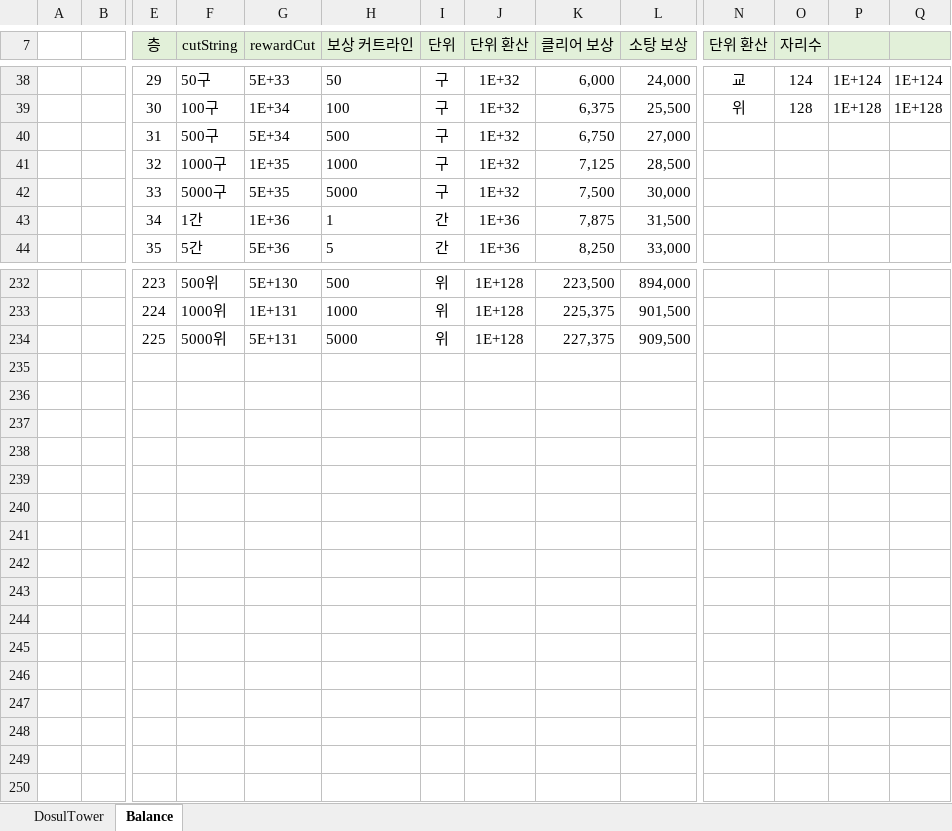
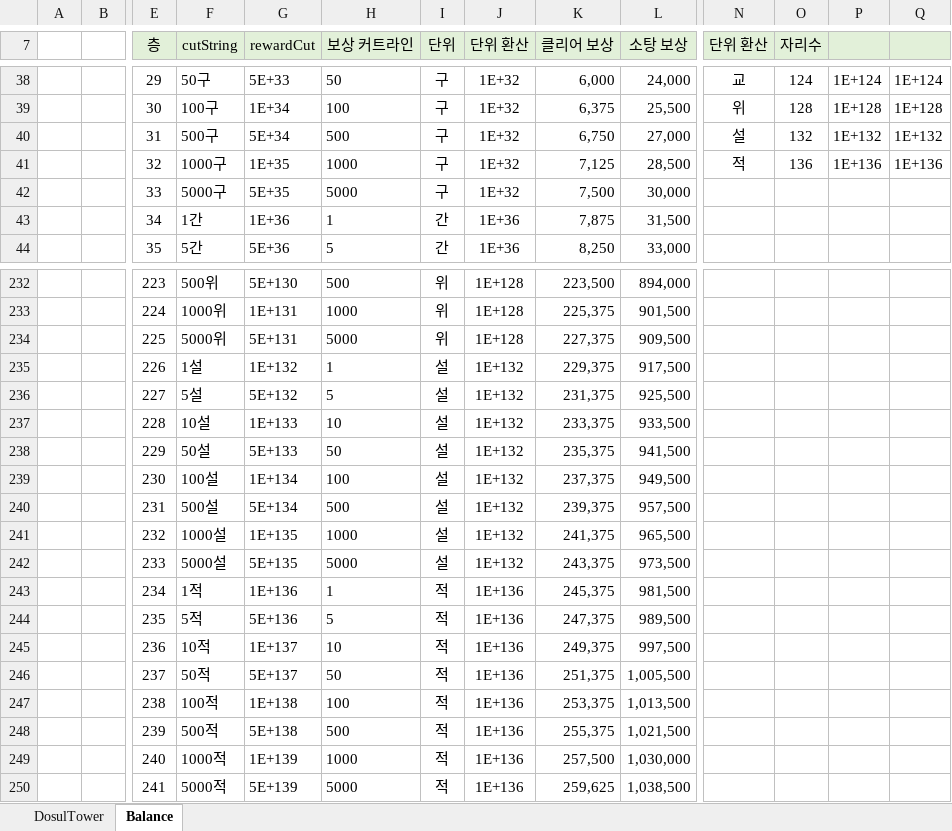
Before and after one commit to wer3799/Yosaki, an Excel workbook: Assets/06.Table/DosulTower.xlsx, sheet Balance, drawn as a sheet; only a part is shown, gaps mark what is left out; values as stored, in another font and other column widths than the file's, no borders; rows hold the shown columns only; the diff names each change by its address in the sheet, - before the commit and + after, or states it on an @@ line.

```diff
--- a/Assets/06.Table/DosulTower.xlsx (sheet Balance)
+++ b/Assets/06.Table/DosulTower.xlsx (sheet Balance)
-N40 (단위 환산): (empty)
+N40 (단위 환산): 설
-O40 (자리수): (empty)
+O40 (자리수): 132
-P40: (empty)
+P40: 1E+132
-Q40: (empty)
+Q40: 1E+132
-N41 (단위 환산): (empty)
+N41 (단위 환산): 적
-O41 (자리수): (empty)
+O41 (자리수): 136
-P41: (empty)
+P41: 1E+136
-Q41: (empty)
+Q41: 1E+136
+row 235:  |  | 226 | 1설 | 1E+132 | 1 | 설 | 1E+132 | 229,375 | 917,500
+row 236:  |  | 227 | 5설 | 5E+132 | 5 | 설 | 1E+132 | 231,375 | 925,500
+row 237:  |  | 228 | 10설 | 1E+133 | 10 | 설 | 1E+132 | 233,375 | 933,500
+row 238:  |  | 229 | 50설 | 5E+133 | 50 | 설 | 1E+132 | 235,375 | 941,500
+row 239:  |  | 230 | 100설 | 1E+134 | 100 | 설 | 1E+132 | 237,375 | 949,500
+row 240:  |  | 231 | 500설 | 5E+134 | 500 | 설 | 1E+132 | 239,375 | 957,500
+row 241:  |  | 232 | 1000설 | 1E+135 | 1000 | 설 | 1E+132 | 241,375 | 965,500
+row 242:  |  | 233 | 5000설 | 5E+135 | 5000 | 설 | 1E+132 | 243,375 | 973,500
+row 243:  |  | 234 | 1적 | 1E+136 | 1 | 적 | 1E+136 | 245,375 | 981,500
+row 244:  |  | 235 | 5적 | 5E+136 | 5 | 적 | 1E+136 | 247,375 | 989,500
+row 245:  |  | 236 | 10적 | 1E+137 | 10 | 적 | 1E+136 | 249,375 | 997,500
+row 246:  |  | 237 | 50적 | 5E+137 | 50 | 적 | 1E+136 | 251,375 | 1,005,500
+row 247:  |  | 238 | 100적 | 1E+138 | 100 | 적 | 1E+136 | 253,375 | 1,013,500
+row 248:  |  | 239 | 500적 | 5E+138 | 500 | 적 | 1E+136 | 255,375 | 1,021,500
+row 249:  |  | 240 | 1000적 | 1E+139 | 1000 | 적 | 1E+136 | 257,500 | 1,030,000
+row 250:  |  | 241 | 5000적 | 5E+139 | 5000 | 적 | 1E+136 | 259,625 | 1,038,500
```
Also changed, not shown: sheet DosulTower, 3 other files.
